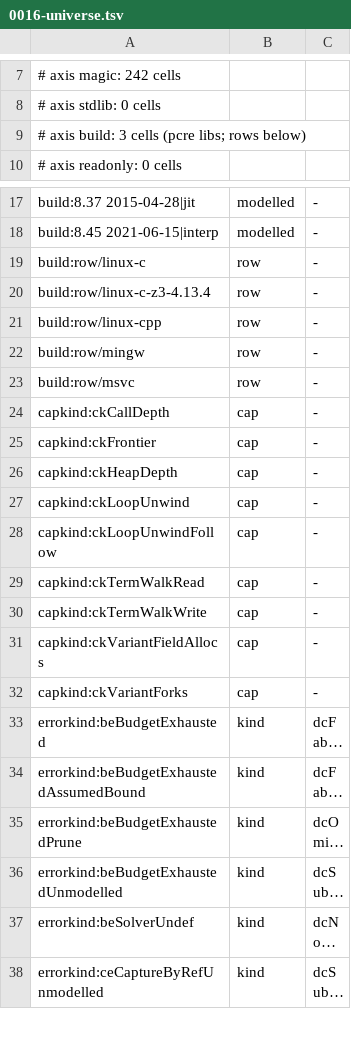
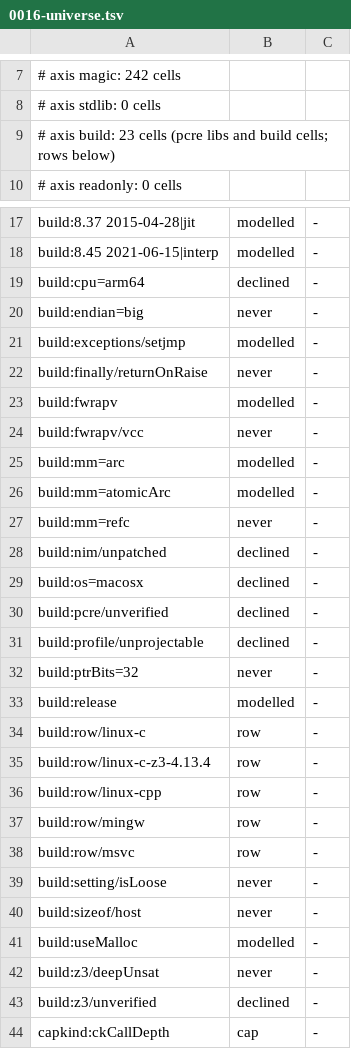
Before and after one commit to coreyleavitt/nelli, a TSV file: docs/rfc/0016-universe.tsv, drawn as a sheet; only a part is shown, gaps mark what is left out; the shorter side is filled out with more unchanged rows; long unchanged cells end in ….

Commit message:
K5b: build refusals as cells, stock-Nim slice, cross-build cfg suites
The build profile now identifies an unpatched Nim by two compile-time probes
(backports 25858 and 26093) and refuses it by name (bfNim); rowOf projects it
to no row. A new buildCells table gives the build axis its own cells: the
refusals (refc, 32-bit, big-endian, arm64, macOS, fwrapv under vcc, unpatched
Nim, unverified Z3 and PCRE, unprojectable profile), the never cells (STY-01,
STY-08, AUD-01, sizeof) and the cfg-suite cells.

Refusals the CI hosts cannot build are tested through the decision function
over a synthetic build (pinAdmission); pinNever records a never cell with the
native fact behind it. The stock-Nim slice compiles the profile test under
NELLI_STOCK_NIM. Cfg suites cover --mm:arc and atomicArc, -d:useMalloc,
setjmp, -d:release and -d:nelliFwrapv with arithmetic, overflow and heap
pins; a per-build regex pin records the loaded libpcre's cell.

Work list: W-51 closed, STY-01 and STY-08 never, AUD-01 and W-52 gain cells;
their ids.txt entries are removed. Windows-leg PCRE and cfg cells are
rows-scoped allowlist entries.

```diff
--- a/docs/rfc/0016-universe.tsv
+++ b/docs/rfc/0016-universe.tsv
@@ -8,3 +8,3 @@
 # axis stdlib: 0 cells
-# axis build: 3 cells (pcre libs; rows below)
+# axis build: 23 cells (pcre libs and build cells; rows below)
 # axis readonly: 0 cells
@@ -18,2 +18,17 @@ build:8.37 2015-04-28|jit	modelled	-
 build:8.45 2021-06-15|interp	modelled	-
+build:cpu=arm64	declined	-
+build:endian=big	never	-
+build:exceptions/setjmp	modelled	-
+build:finally/returnOnRaise	never	-
+build:fwrapv	modelled	-
+build:fwrapv/vcc	never	-
+build:mm=arc	modelled	-
+build:mm=atomicArc	modelled	-
+build:mm=refc	never	-
+build:nim/unpatched	declined	-
+build:os=macosx	declined	-
+build:pcre/unverified	declined	-
+build:profile/unprojectable	declined	-
+build:ptrBits=32	never	-
+build:release	modelled	-
 build:row/linux-c	row	-
@@ -23,2 +38,7 @@ build:row/mingw	row	-
 build:row/msvc	row	-
+build:setting/isLoose	never	-
+build:sizeof/host	never	-
+build:useMalloc	modelled	-
+build:z3/deepUnsat	never	-
+build:z3/unverified	declined	-
 capkind:ckCallDepth	cap	-
```
Also changed, not shown: 26 other files.
